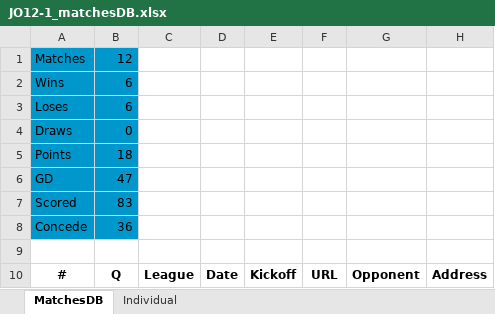
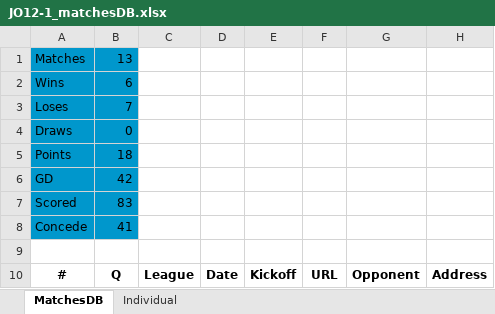
Before and after one commit to sifo-12/rkavic, an Excel workbook: JO12-1/JO12-1_matchesDB.xlsx, sheet MatchesDB, drawn as a sheet; only a part is shown; values as stored, in another font and other column widths than the file's, no borders; charts and pictures not drawn; the diff covers the shown part only; the diff names each change by its address in the sheet, - before the commit and + after, or states it on an @@ line.

```diff
--- a/JO12-1/JO12-1_matchesDB.xlsx (sheet MatchesDB)
+++ b/JO12-1/JO12-1_matchesDB.xlsx (sheet MatchesDB)
-B1: 12
+B1: 13
-B3: 6
+B3: 7
-B6: 47
+B6: 42
-B8: 36
+B8: 41
```
Also changed, not shown: 46 edited cells elsewhere in this sheet, sheet Individual.
